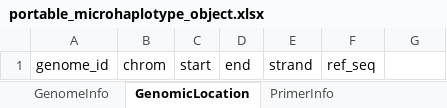
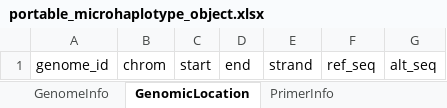
Before and after one commit to PlasmoGenEpi/portable-microhaplotype-object, an Excel workbook: project/excel/portable_microhaplotype_object.xlsx, sheet GenomicLocation, drawn as a sheet; values as stored, in another font and other column widths than the file's, no borders; the diff names each change by its address in the sheet, - before the commit and + after, or states it on an @@ line.

```diff
--- a/project/excel/portable_microhaplotype_object.xlsx (sheet GenomicLocation)
+++ b/project/excel/portable_microhaplotype_object.xlsx (sheet GenomicLocation)
-G1: (empty)
+G1: alt_seq
```
Also changed, not shown: 11 other files.
